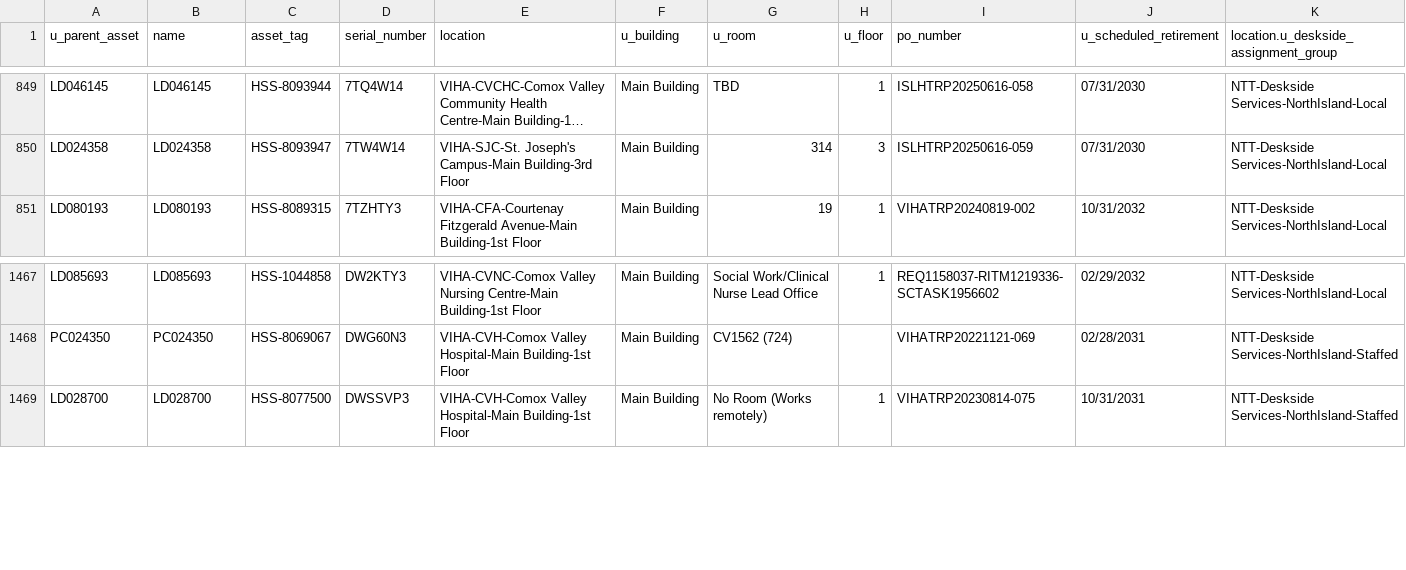
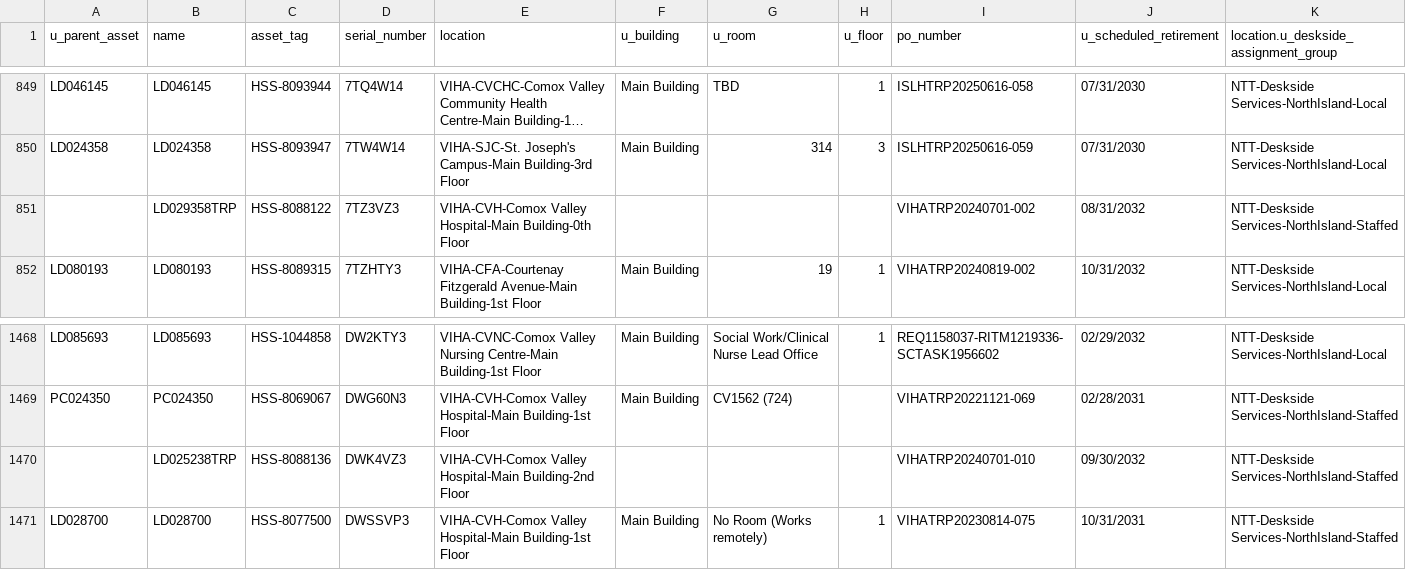
Before and after one commit to digbysa/New-Inventory-Tool, a CSV file: Data/NorthIsland/Monitors - NorthIsland.csv, drawn as a sheet; only a part is shown, gaps mark what is left out; long unchanged cells end in …; the diff names each change by its address in the sheet, - before the commit and + after, or states it on an @@ line.

```diff
--- a/Data/NorthIsland/Monitors - NorthIsland.csv
+++ b/Data/NorthIsland/Monitors - NorthIsland.csv
+row 851:  | LD029358TRP | HSS-8088122 | 7TZ3VZ3 | VIHA-CVH-Comox Valley Hospital-Main Building-0th Floor |  |  |  | VIHATRP20240701-002 | 08/31/2032 | NTT-Deskside Services-NorthIsland-Staffed
+row 1470:  | LD025238TRP | HSS-8088136 | DWK4VZ3 | VIHA-CVH-Comox Valley Hospital-Main Building-2nd Floor |  |  |  | VIHATRP20240701-010 | 09/30/2032 | NTT-Deskside Services-NorthIsland-Staffed
```
Also changed, not shown: Data/Carts.csv, Data/NorthIsland/Computers - NorthIsland.csv, 14 other files.
